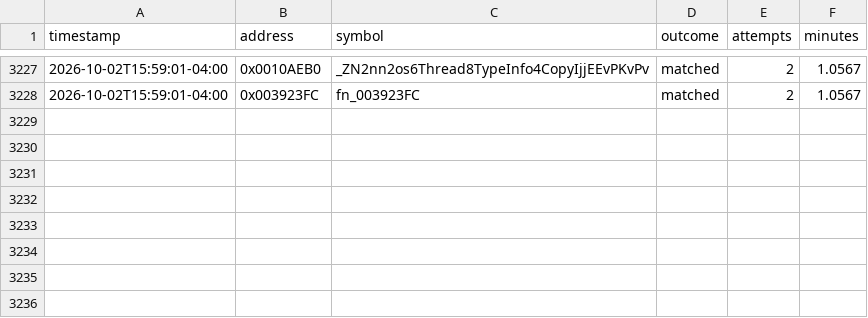
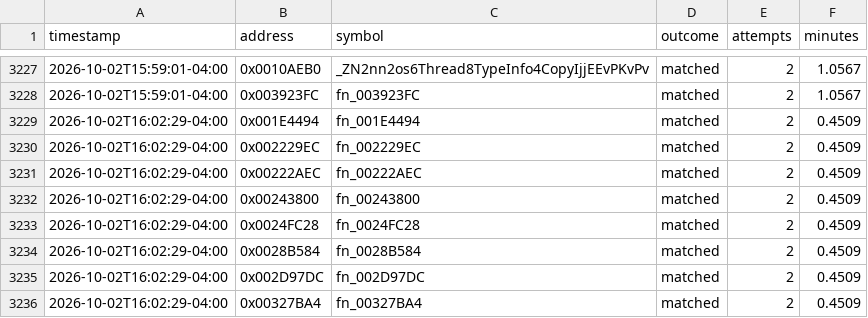
Before and after one commit to exgota/super-mario-3d-land-browser, a CSV file: project/ledger.csv, drawn as a sheet; only a part is shown, gaps mark what is left out.

```diff
--- a/project/ledger.csv
+++ b/project/ledger.csv
@@ -3228 +3228,9 @@ timestamp,address,symbol,outcome,attempts,minutes
 2026-10-02T15:59:01-04:00,0x003923FC,fn_003923FC,matched,2,1.0567
+2026-10-02T16:02:29-04:00,0x001E4494,fn_001E4494,matched,2,0.4509
+2026-10-02T16:02:29-04:00,0x002229EC,fn_002229EC,matched,2,0.4509
+2026-10-02T16:02:29-04:00,0x00222AEC,fn_00222AEC,matched,2,0.4509
+2026-10-02T16:02:29-04:00,0x00243800,fn_00243800,matched,2,0.4509
+2026-10-02T16:02:29-04:00,0x0024FC28,fn_0024FC28,matched,2,0.4509
+2026-10-02T16:02:29-04:00,0x0028B584,fn_0028B584,matched,2,0.4509
+2026-10-02T16:02:29-04:00,0x002D97DC,fn_002D97DC,matched,2,0.4509
+2026-10-02T16:02:29-04:00,0x00327BA4,fn_00327BA4,matched,2,0.4509
```
Also changed, not shown: 2 other files.
